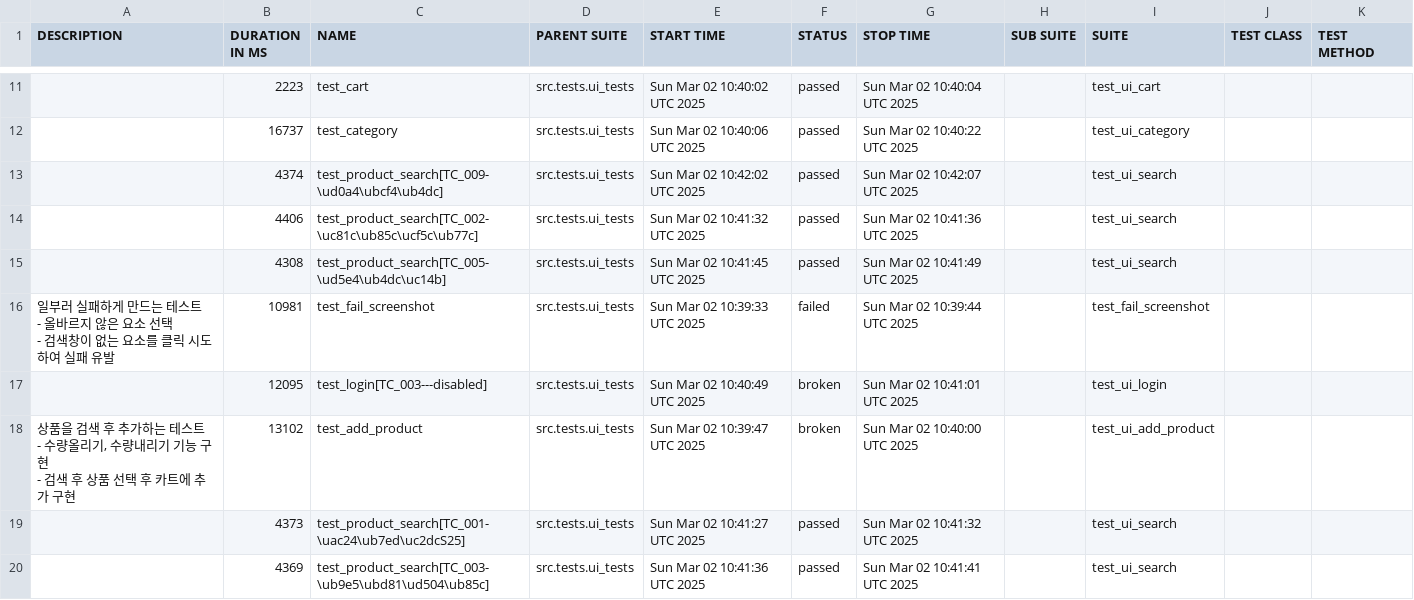
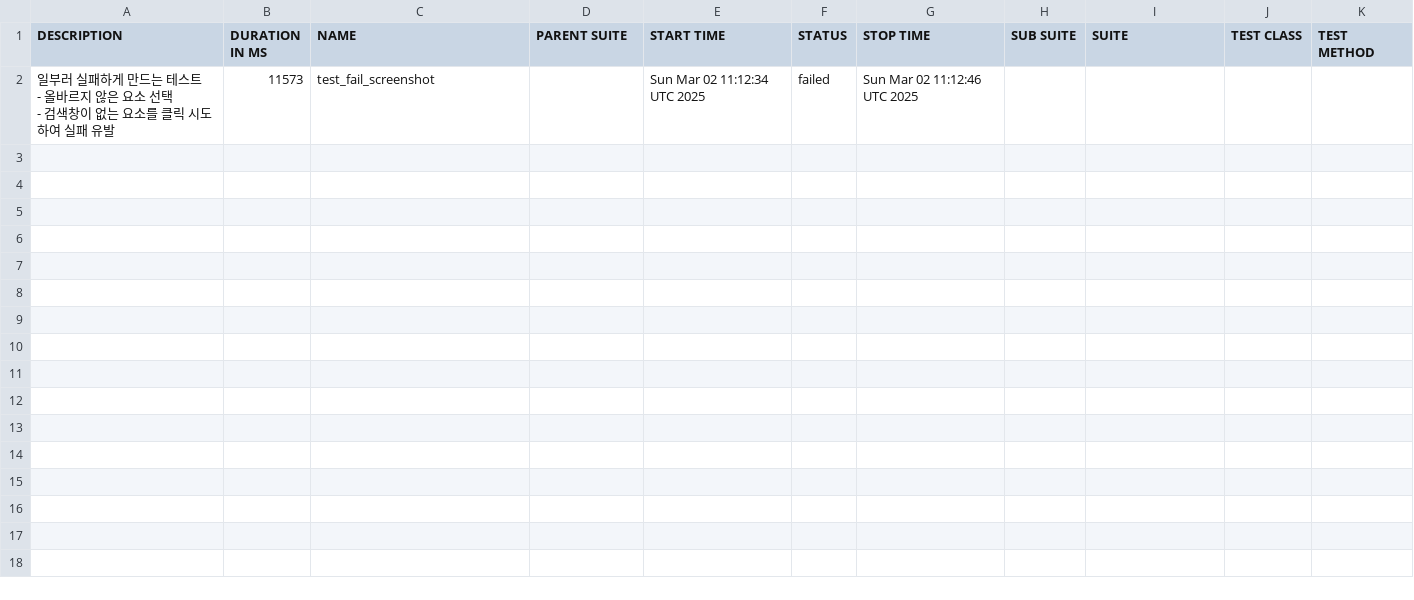
Before and after one commit to yoplekiller/QATEST, a CSV file: data/suites.csv, drawn as a sheet; only a part is shown, gaps mark what is left out; the diff covers the shown part only.

```diff
--- a/data/suites.csv
+++ b/data/suites.csv
@@ -11,18 +2,5 @@
-"","2223","test_cart","src.tests.ui_tests","Sun Mar 02 10:40:02 UTC 2025","passed","Sun Mar 02 10:40:04 UTC 2025","","test_ui_cart","",""
-"","16737","test_category","src.tests.ui_tests","Sun Mar 02 10:40:06 UTC 2025","passed","Sun Mar 02 10:40:22 UTC 2025","","test_ui_category","",""
-"","4374","test_product_search[TC_009-\ud0a4\ubcf4\ub4dc]","src.tests.ui_tests","Sun Mar 02 10:42:02 UTC 2025","passed","Sun Mar 02 10:42:07 UTC 2025","","test_ui_search","",""
-"","4406","test_product_search[TC_002-\uc81c\ub85c\ucf5c\ub77c]","src.tests.ui_tests","Sun Mar 02 10:41:32 UTC 2025","passed","Sun Mar 02 10:41:36 UTC 2025","","test_ui_search","",""
-"","4308","test_product_search[TC_005-\ud5e4\ub4dc\uc14b]","src.tests.ui_tests","Sun Mar 02 10:41:45 UTC 2025","passed","Sun Mar 02 10:41:49 UTC 2025","","test_ui_search","",""
-"
-일부러 실패하게 만드는 테스트
-- 올바르지 않은 요소 선택
-- 검색창이 없는 요소를 클릭 시도하여 실패 유발
-","10981","test_fail_screenshot","src.tests.ui_tests","Sun Mar 02 10:39:33 UTC 2025","failed","Sun Mar 02 10:39:44 UTC 2025","","test_fail_screenshot","",""
-"","12095","test_login[TC_003---disabled]","src.tests.ui_tests","Sun Mar 02 10:40:49 UTC 2025","broken","Sun Mar 02 10:41:01 UTC 2025","","test_ui_login","",""
-"
-상품을 검색 후 추가하는 테스트
-- 수량올리기, 수량내리기 기능 구현
-- 검색 후 상품 선택 후 카트에 추가 구현
-","13102","test_add_product","src.tests.ui_tests","Sun Mar 02 10:39:47 UTC 2025","broken","Sun Mar 02 10:40:00 UTC 2025","","test_ui_add_product","",""
-"","4373","test_product_search[TC_001-\uac24\ub7ed\uc2dcS25]","src.tests.ui_tests","Sun Mar 02 10:41:27 UTC 2025","passed","Sun Mar 02 10:41:32 UTC 2025","","test_ui_search","",""
-"","4369","test_product_search[TC_003-\ub9e5\ubd81\ud504\ub85c]","src.tests.ui_tests","Sun Mar 02 10:41:36 UTC 2025","passed","Sun Mar 02 10:41:41 UTC 2025","","test_ui_search","",""
+"
+일부러 실패하게 만드는 테스트
+- 올바르지 않은 요소 선택
+- 검색창이 없는 요소를 클릭 시도하여 실패 유발
+","11573","test_fail_screenshot","","Sun Mar 02 11:12:34 UTC 2025","failed","Sun Mar 02 11:12:46 UTC 2025","","","",""
```
Also changed, not shown: 9 removed rows elsewhere in this file, 28 other files.
